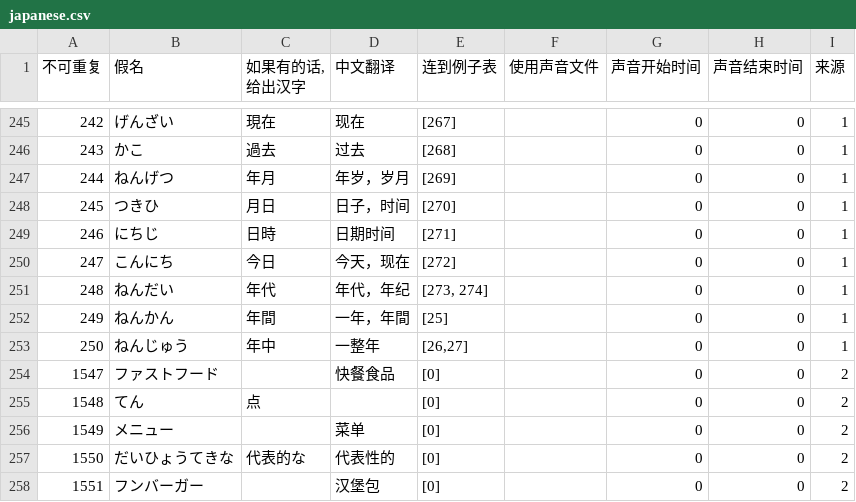
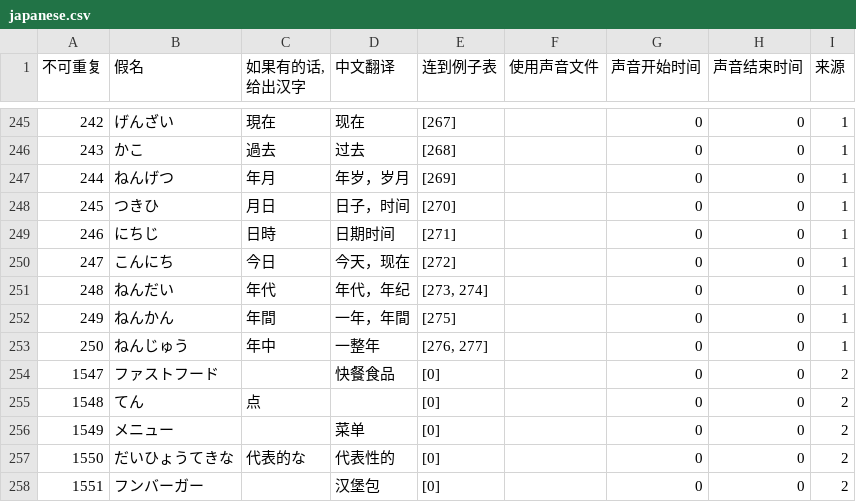
Before and after one commit to v012345/NightOwlToolsV2, a CSV file: tool_scripts/单词游戏/japanese.csv, drawn as a sheet; only a part is shown, gaps mark what is left out; the diff names each change by its address in the sheet, - before the commit and + after, or states it on an @@ line.

```diff
--- a/tool_scripts/单词游戏/japanese.csv
+++ b/tool_scripts/单词游戏/japanese.csv
-E252 (连到例子表): [25]
+E252 (连到例子表): [275]
-E253 (连到例子表): [26,27]
+E253 (连到例子表): [276, 277]
```
Also changed, not shown: tool_scripts/单词游戏/example.csv.
